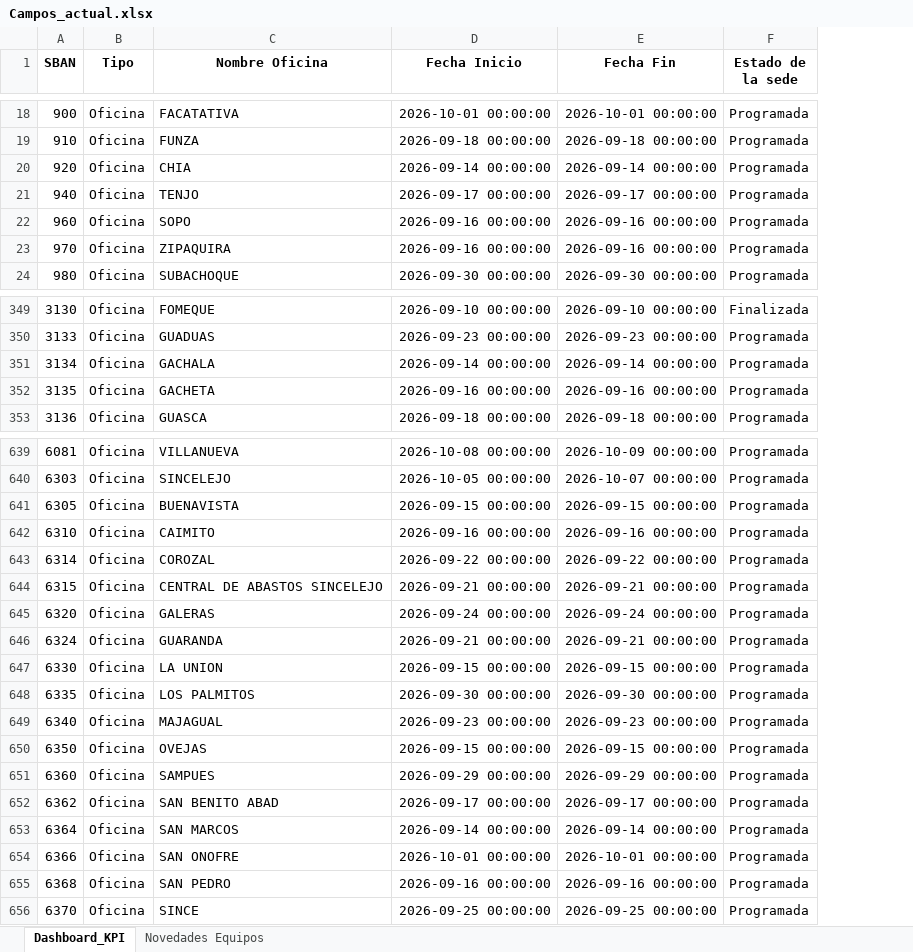
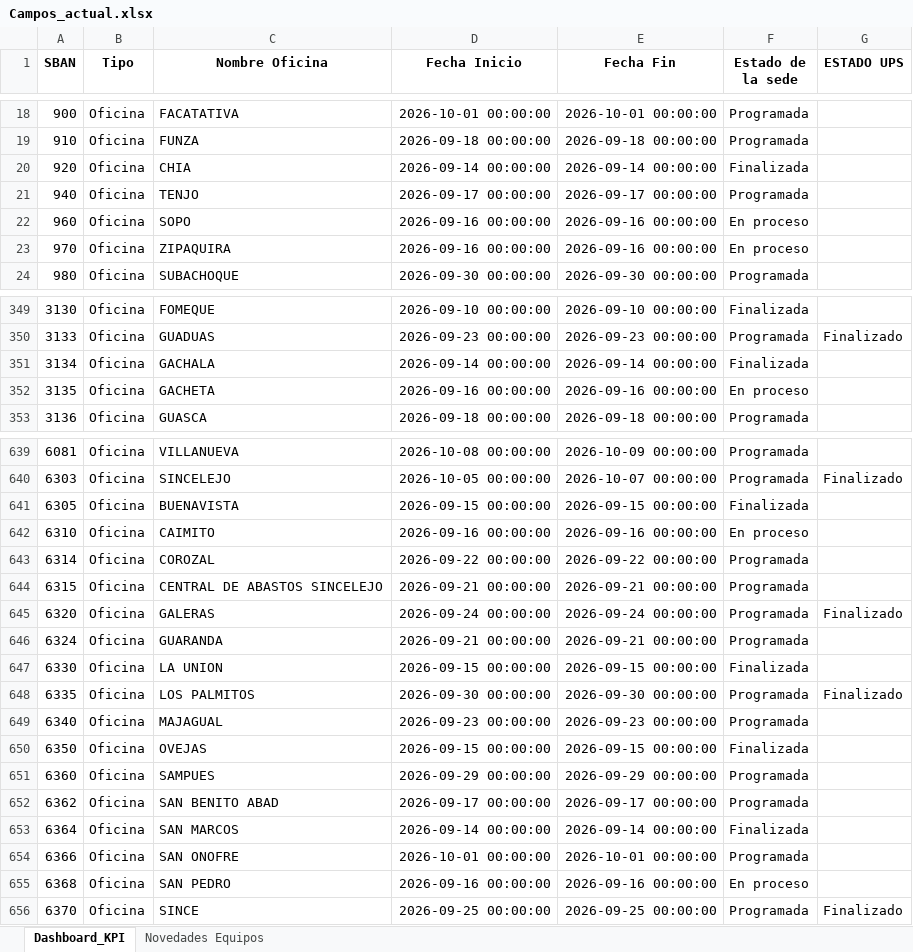
Before and after one commit to dannrob23/Panel-de-Control-Mantenimientos-3, an Excel workbook: data/Campos_actual.xlsx, sheet Dashboard_KPI, drawn as a sheet; only a part is shown, gaps mark what is left out; values as stored, in another font and other column widths than the file's, no borders; the diff covers the shown part only; the diff names each change by its address in the sheet, - before the commit and + after, or states it on an @@ line.

Commit message:
Ingesta 16 sept: novedades de oficinas en pestana propia y avance UPS desde la columna AP (ESTADO UPS)

```diff
--- a/data/Campos_actual.xlsx (sheet Dashboard_KPI)
+++ b/data/Campos_actual.xlsx (sheet Dashboard_KPI)
+column G (ESTADO UPS), row 350: Finalizado; rows 640-656: Finalizado |  |  |  |  | Finalizado |  |  | Finalizado |  |  |  |  |  |  |  | Finalizado
-F20 (Estado de la sede): Programada
+F20 (Estado de la sede): Finalizada
-F22:F23 (Estado de la sede): Programada
+F22:F23 (Estado de la sede): En proceso
-F351 (Estado de la sede): Programada
+F351 (Estado de la sede): Finalizada
-F352 (Estado de la sede): Programada
+F352 (Estado de la sede): En proceso
-F641 (Estado de la sede): Programada
+F641 (Estado de la sede): Finalizada
-F642 (Estado de la sede): Programada
+F642 (Estado de la sede): En proceso
-F647 (Estado de la sede): Programada
+F647 (Estado de la sede): Finalizada
-F650 (Estado de la sede): Programada
+F650 (Estado de la sede): Finalizada
-F653 (Estado de la sede): Programada
+F653 (Estado de la sede): Finalizada
-F655 (Estado de la sede): Programada
+F655 (Estado de la sede): En proceso
```
Also changed, not shown: 72 edited cells elsewhere in this sheet, sheet Novedades Equipos, data/Cronograma_actual.xlsx, 5 other files.
